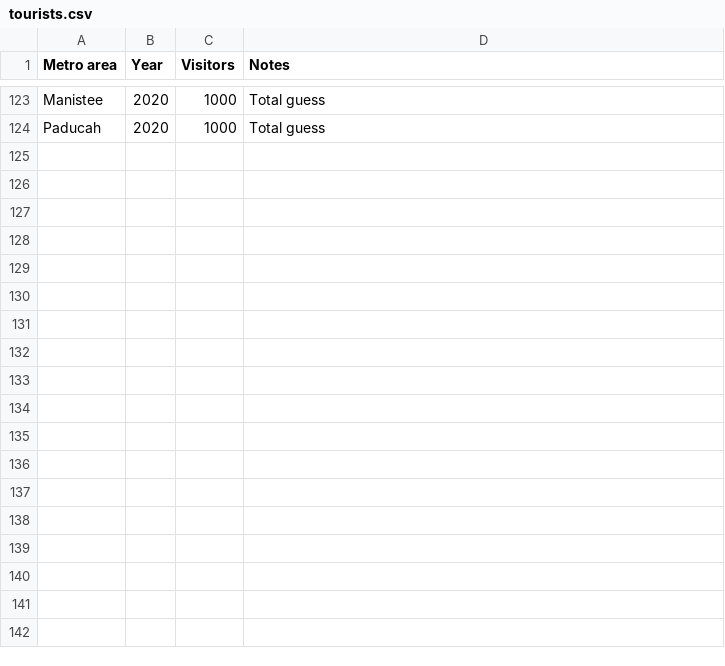
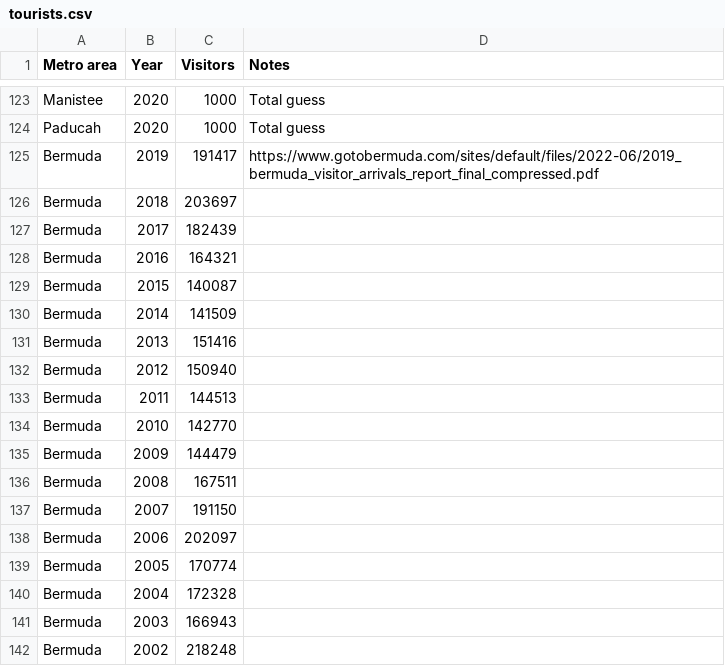
Before and after one commit to johnbrussell/airline-game, a CSV file: data/tourists.csv, drawn as a sheet; only a part is shown, gaps mark what is left out; the diff names each change by its address in the sheet, - before the commit and + after, or states it on an @@ line.

Commit message:
Bermuda (#245)

```diff
--- a/data/tourists.csv
+++ b/data/tourists.csv
+row 125: Bermuda | 2019 | 191417 | https://www.gotobermuda.com/sites/default/files/2022-06/2019_bermuda_visitor_arrivals_report_final_compressed.pdf
+row 126: Bermuda | 2018 | 203697
+row 127: Bermuda | 2017 | 182439
+row 128: Bermuda | 2016 | 164321
+row 129: Bermuda | 2015 | 140087
+row 130: Bermuda | 2014 | 141509
+row 131: Bermuda | 2013 | 151416
+row 132: Bermuda | 2012 | 150940
+row 133: Bermuda | 2011 | 144513
+row 134: Bermuda | 2010 | 142770
+row 135: Bermuda | 2009 | 144479
+row 136: Bermuda | 2008 | 167511
+row 137: Bermuda | 2007 | 191150
+row 138: Bermuda | 2006 | 202097
+row 139: Bermuda | 2005 | 170774
+row 140: Bermuda | 2004 | 172328
+row 141: Bermuda | 2003 | 166943
+row 142: Bermuda | 2002 | 218248
```
Also changed, not shown: data/airports.csv, data/metro_areas.csv, 1 other file.
